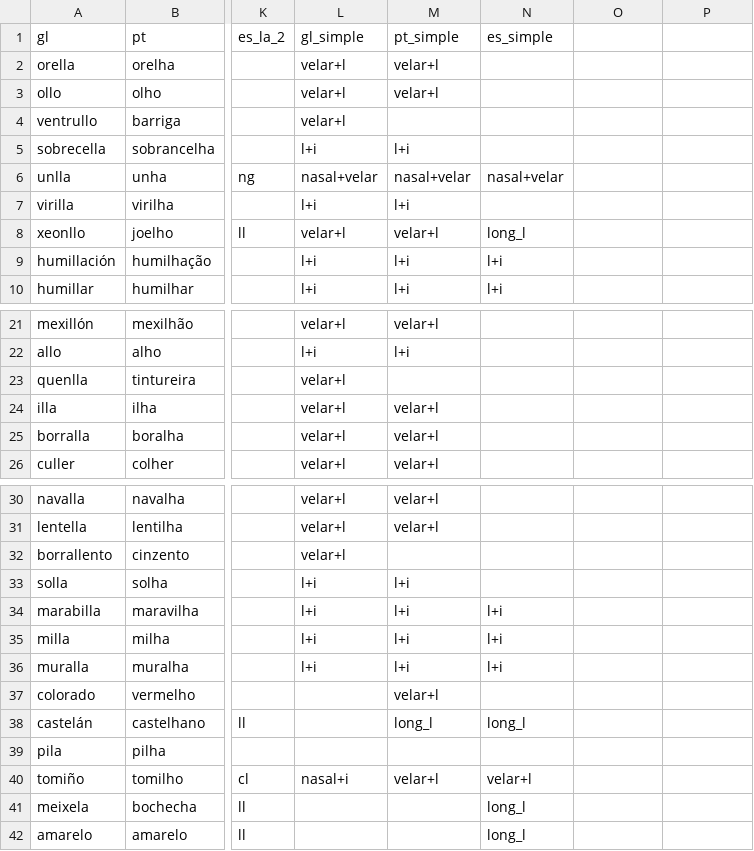
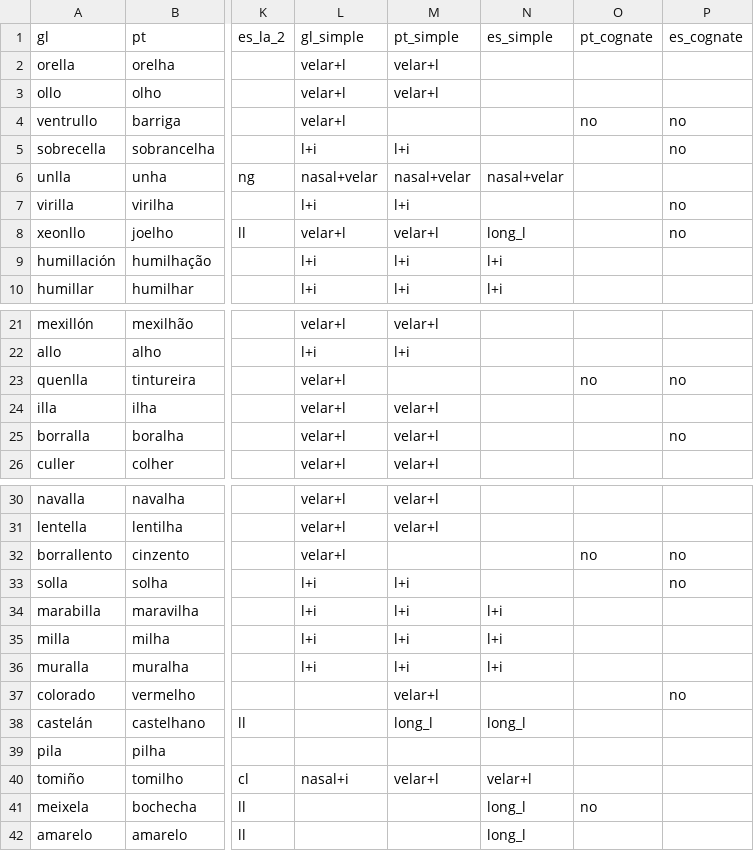
Before and after one commit to Portophon/Gal-palatals, a CSV file: wikcionario_gl_pt_es_la-lh-nh_alt - latin.csv, drawn as a sheet; only a part is shown, gaps mark what is left out; the diff covers the shown part only; the diff names each change by its address in the sheet, - before the commit and + after, or states it on an @@ line.

Commit message:
Add files via upload

```diff
--- a/wikcionario_gl_pt_es_la-lh-nh_alt - latin.csv
+++ b/wikcionario_gl_pt_es_la-lh-nh_alt - latin.csv
-O1: (empty)
+O1: pt_cognate
-P1: (empty)
+P1: es_cognate
-O4 (pt_cognate): (empty)
+O4 (pt_cognate): no
-P4:P5 (es_cognate): (empty)
+P4:P5 (es_cognate): no
-P7:P8 (es_cognate): (empty)
+P7:P8 (es_cognate): no
-O23 (pt_cognate): (empty)
+O23 (pt_cognate): no
-P23 (es_cognate): (empty)
+P23 (es_cognate): no
-P25 (es_cognate): (empty)
+P25 (es_cognate): no
-O32 (pt_cognate): (empty)
+O32 (pt_cognate): no
-P32:P33 (es_cognate): (empty)
+P32:P33 (es_cognate): no
-P37 (es_cognate): (empty)
+P37 (es_cognate): no
-O41 (pt_cognate): (empty)
+O41 (pt_cognate): no
```
Also changed, not shown: 15 edited cells elsewhere in this file.
